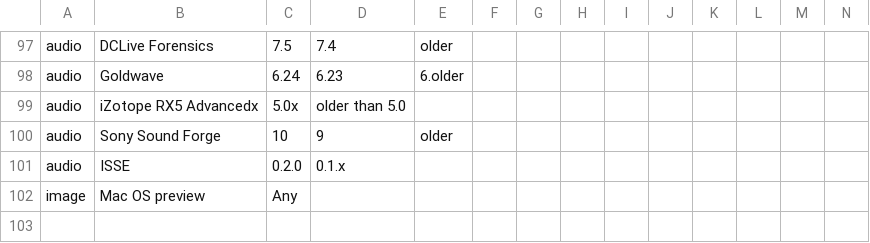
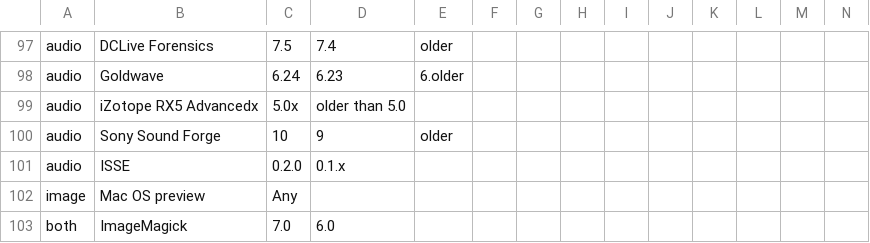
Before and after one commit to PAR-Government/Media-Journaling-Tool, a CSV file: resources/software.csv, drawn as a sheet; only a part is shown, gaps mark what is left out; rows hold the shown columns only; the diff names each change by its address in the sheet, - before the commit and + after, or states it on an @@ line.

```diff
--- a/resources/software.csv
+++ b/resources/software.csv
+row 103: both | ImageMagick | 7.0 | 6.0
```
Also changed, not shown: 2 other files.
